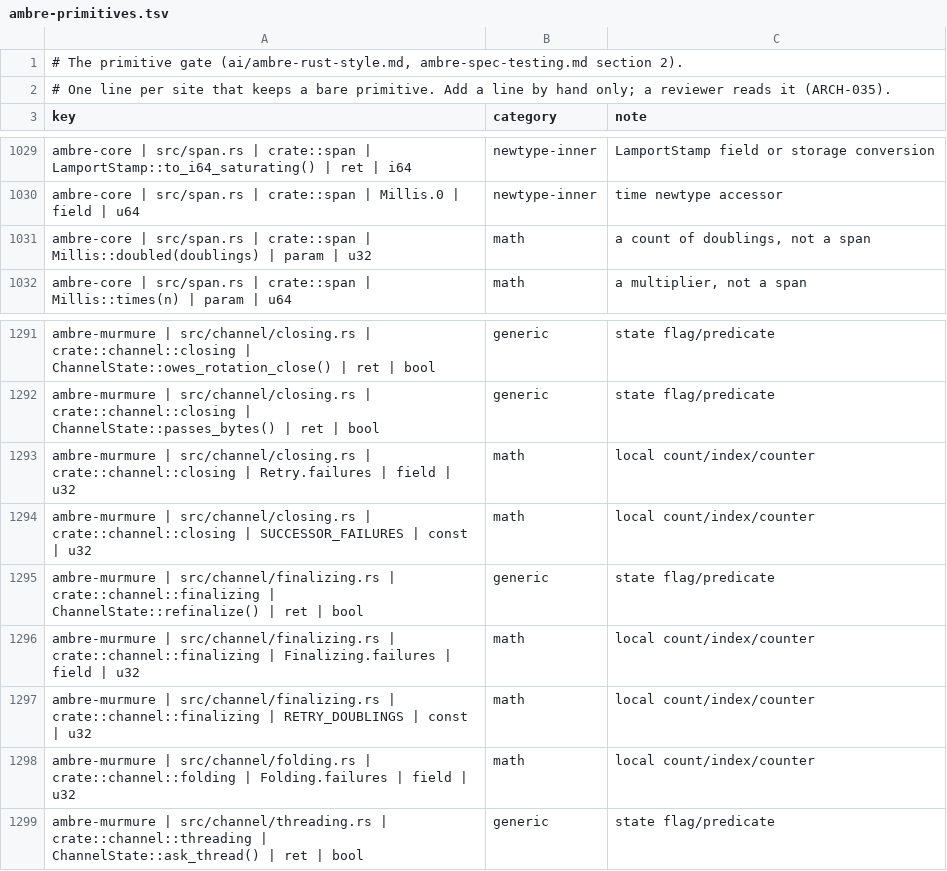
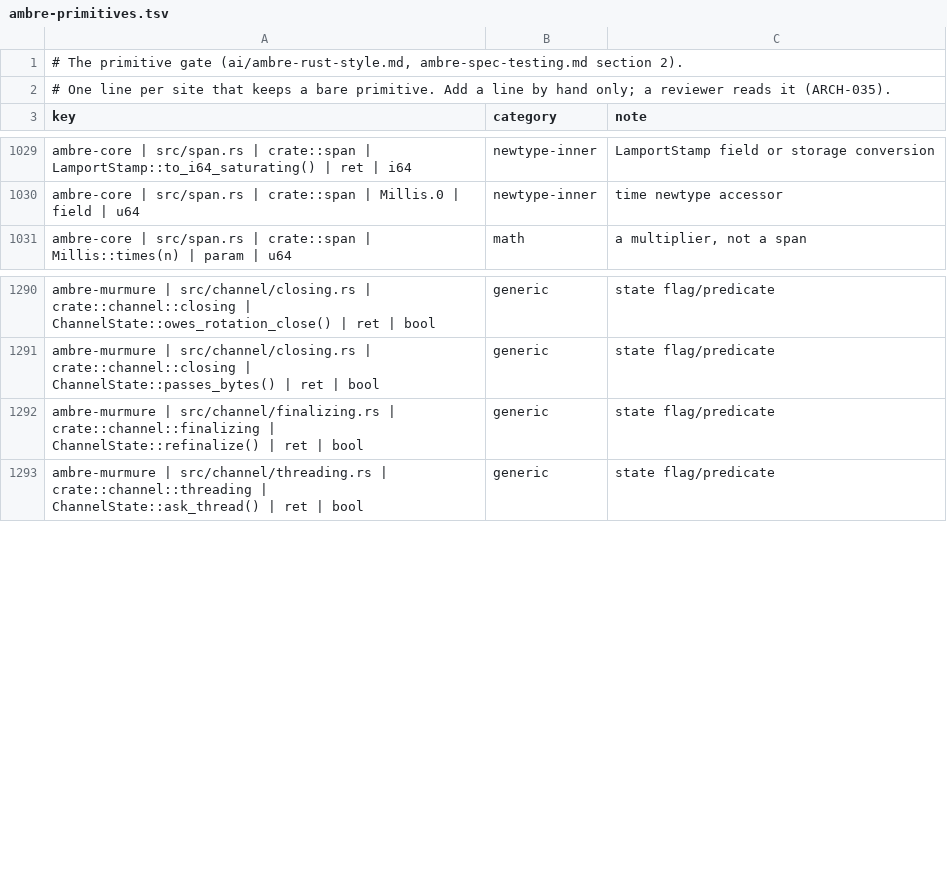
Before and after one commit to ambre-suite/ambre, a TSV file: specs/1-Foundations/ambre-primitives.tsv, drawn as a sheet; only a part is shown, gaps mark what is left out; the diff names each change by its address in the sheet, - before the commit and + after, or states it on an @@ line.

```diff
--- a/specs/1-Foundations/ambre-primitives.tsv
+++ b/specs/1-Foundations/ambre-primitives.tsv
-row 1031: ambre-core | src/span.rs | crate::span | Millis::doubled(doublings) | param | u32 | math | a count of doublings, not a span
-row 1293: ambre-murmure | src/channel/closing.rs | crate::channel::closing | Retry.failures | field | u32 | math | local count/index/counter
-row 1294: ambre-murmure | src/channel/closing.rs | crate::channel::closing | SUCCESSOR_FAILURES | const | u32 | math | local count/index/counter
-row 1296: ambre-murmure | src/channel/finalizing.rs | crate::channel::finalizing | Finalizing.failures | field | u32 | math | local count/index/counter
-row 1297: ambre-murmure | src/channel/finalizing.rs | crate::channel::finalizing | RETRY_DOUBLINGS | const | u32 | math | local count/index/counter
-row 1298: ambre-murmure | src/channel/folding.rs | crate::channel::folding | Folding.failures | field | u32 | math | local count/index/counter
```
Also changed, not shown: 5 other files.
